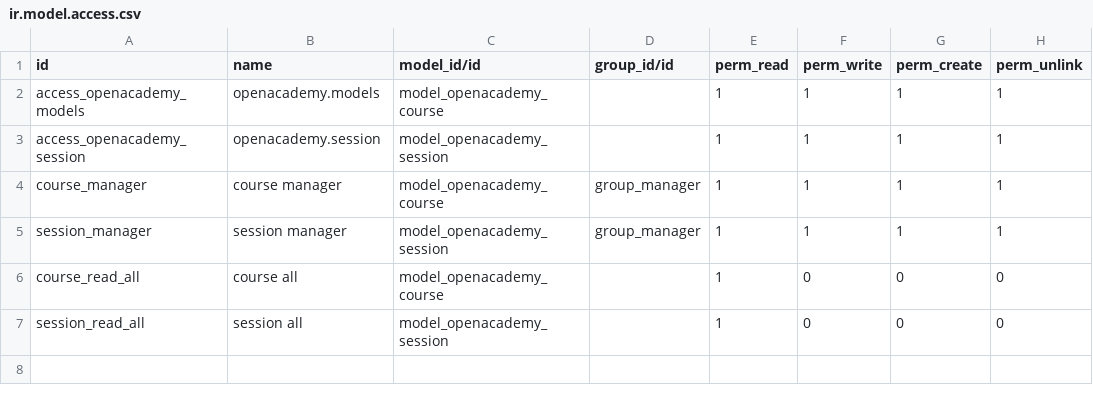
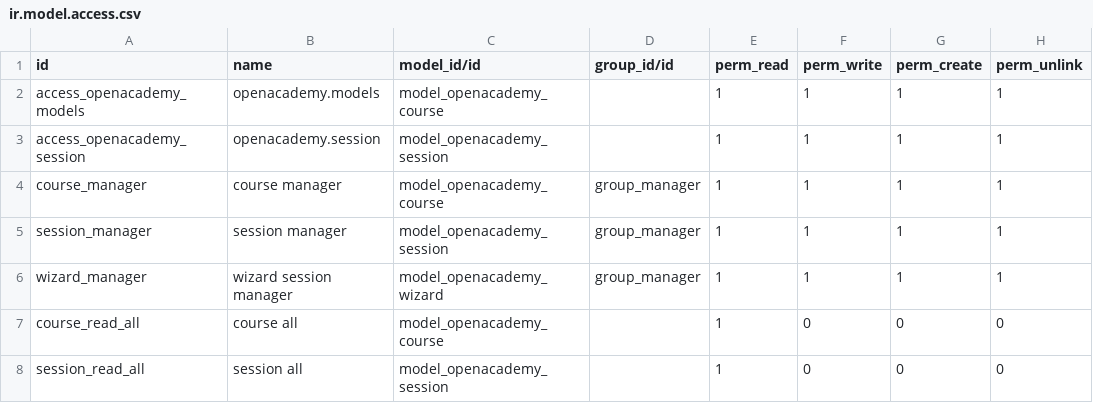
Before and after one commit to avalo/odoo14, a CSV file: opac/security/ir.model.access.csv, drawn as a sheet.

Commit message:
[ADD] record rules | wizard

```diff
--- a/opac/security/ir.model.access.csv
+++ b/opac/security/ir.model.access.csv
@@ -5,2 +5,3 @@ course_manager,course manager,model_openacademy_course,group_manager,1,1,1,1
 session_manager,session manager,model_openacademy_session,group_manager,1,1,1,1
+wizard_manager,wizard session manager,model_openacademy_wizard,group_manager,1,1,1,1
 course_read_all,course all,model_openacademy_course,,1,0,0,0
```
Also changed, not shown: 4 other files.
